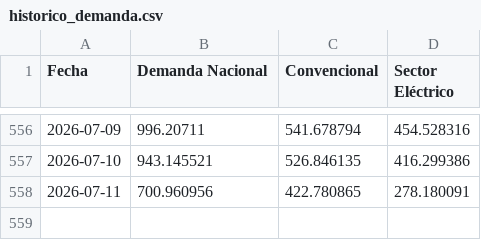
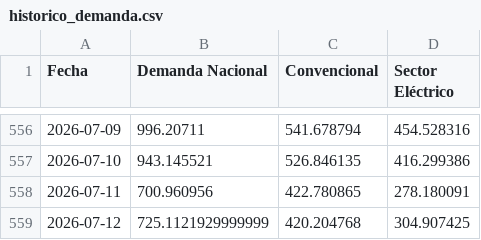
Before and after one commit to javiglejun/EnagasFollowUp, a CSV file: historico_demanda.csv, drawn as a sheet; only a part is shown, gaps mark what is left out; the diff names each change by its address in the sheet, - before the commit and + after, or states it on an @@ line.

```diff
--- a/historico_demanda.csv
+++ b/historico_demanda.csv
+row 559: 2026-07-12 | 725.1121929999999 | 420.204768 | 304.907425
```
Also changed, not shown: 1 other file.
